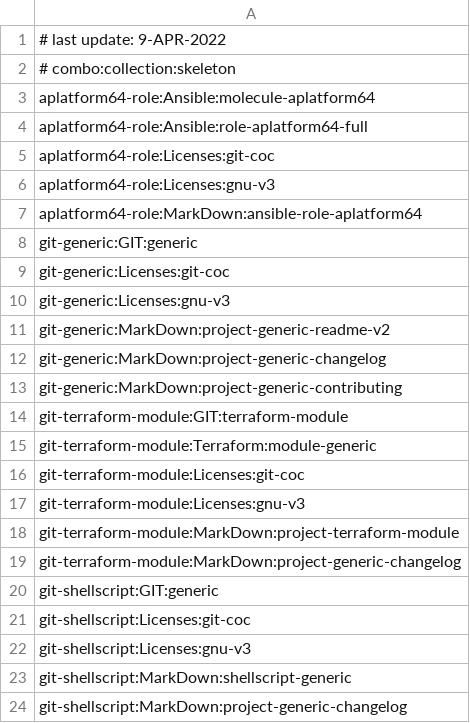
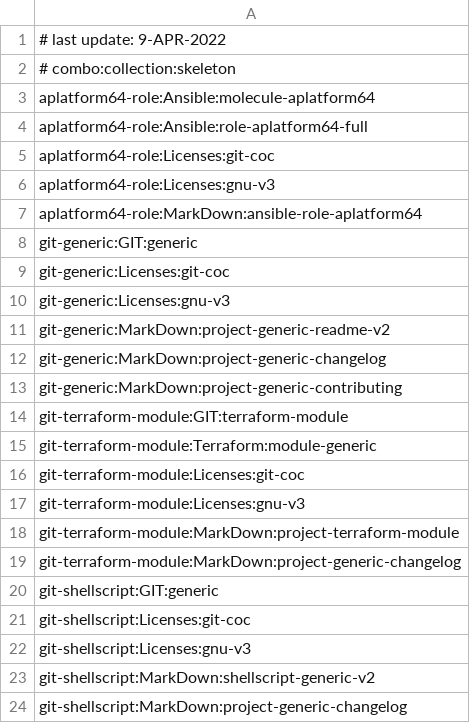
Before and after one commit to serdigital64/codeskel64-catalog-fork, a CSV file: combos.csv, drawn as a sheet.

Commit message:
feat: update content

```diff
--- a/combos.csv
+++ b/combos.csv
@@ -22,3 +22,3 @@ git-shellscript:Licenses:git-coc
 git-shellscript:Licenses:gnu-v3
-git-shellscript:MarkDown:shellscript-generic
+git-shellscript:MarkDown:shellscript-generic-v2
 git-shellscript:MarkDown:project-generic-changelog
```
